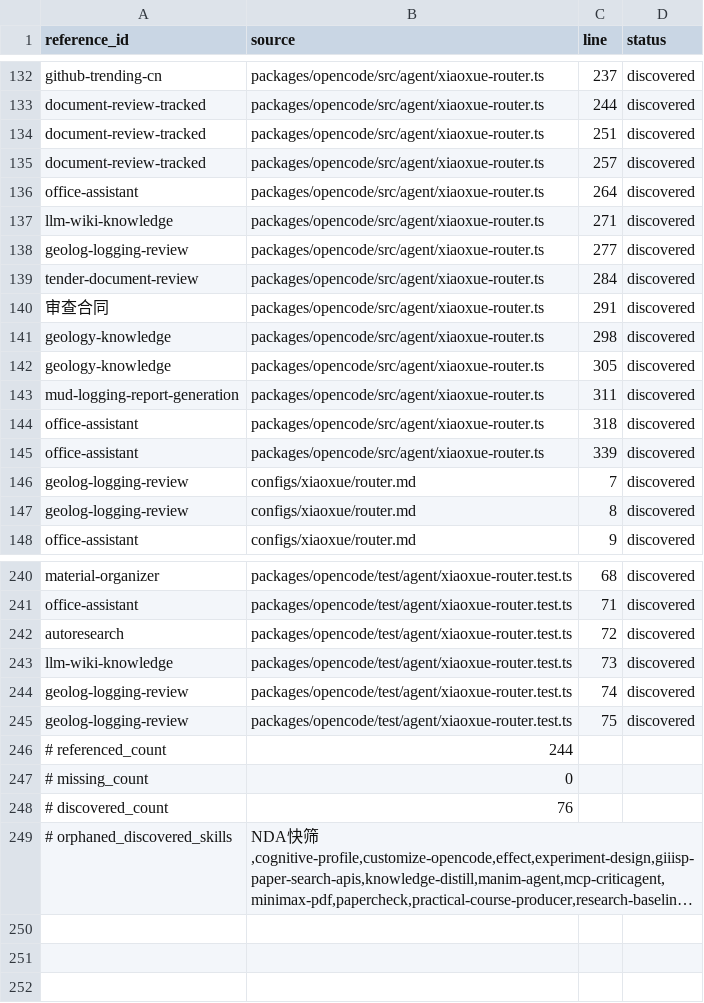
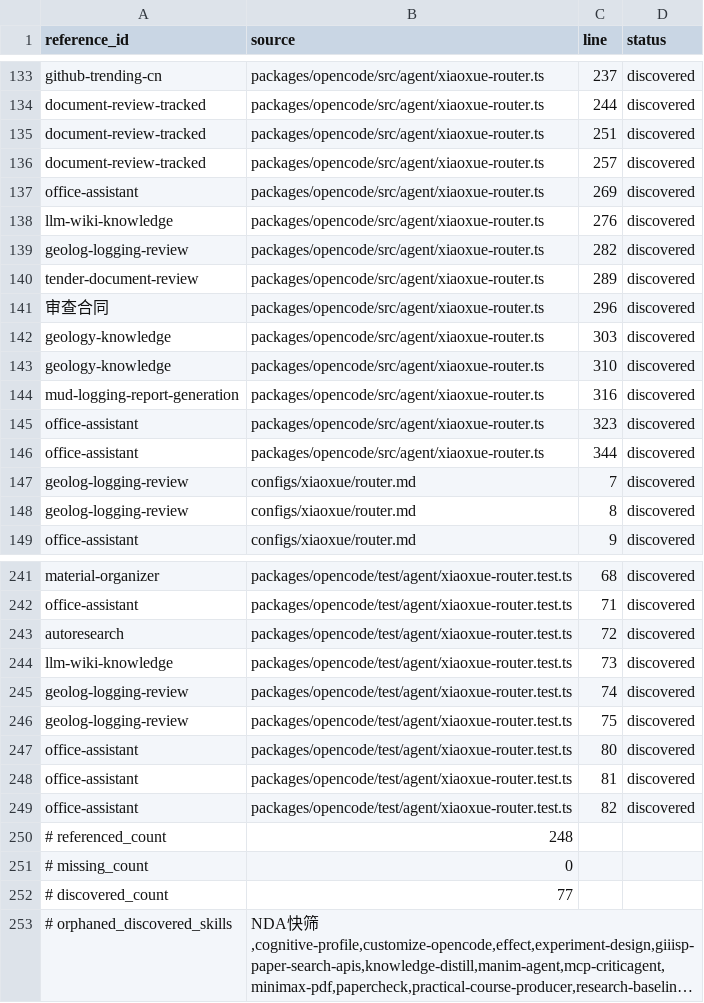
Before and after one commit to thuhang250882-svg/xiaoxue_agent, a TSV file: docs/skill-center/skill-reference-integrity-2026-08-23.tsv, drawn as a sheet; only a part is shown, gaps mark what is left out; long unchanged cells end in …; addresses are those after the commit; the diff covers the shown part only; the diff names each change by its address in the sheet, - before the commit and + after, or states it on an @@ line.

```diff
--- a/docs/skill-center/skill-reference-integrity-2026-08-23.tsv
+++ b/docs/skill-center/skill-reference-integrity-2026-08-23.tsv
-C137 (line): 264
+C137 (line): 269
-C138 (line): 271
+C138 (line): 276
-C139 (line): 277
+C139 (line): 282
-C140 (line): 284
+C140 (line): 289
-C141 (line): 291
+C141 (line): 296
-C142 (line): 298
+C142 (line): 303
-C143 (line): 305
+C143 (line): 310
-C144 (line): 311
+C144 (line): 316
-C145 (line): 318
+C145 (line): 323
-C146 (line): 339
+C146 (line): 344
+row 247: office-assistant | packages/opencode/test/agent/xiaoxue-router.test.ts | 80 | discovered
+row 248: office-assistant | packages/opencode/test/agent/xiaoxue-router.test.ts | 81 | discovered
+row 249: office-assistant | packages/opencode/test/agent/xiaoxue-router.test.ts | 82 | discovered
-B250 (source): 244
+B250 (source): 248
-B252 (source): 76
+B252 (source): 77
```
Also changed, not shown: 1 added row and 48 edited cells elsewhere in this file, docs/skill-center/phase3.1A-office-capability-matrix-2026-08-23.tsv, 12 other files.
